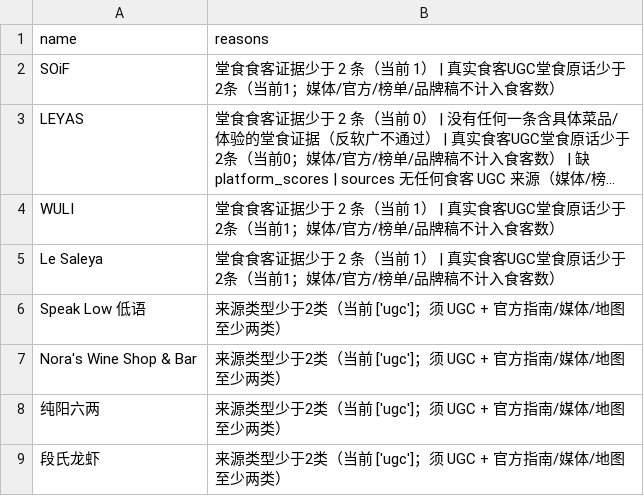
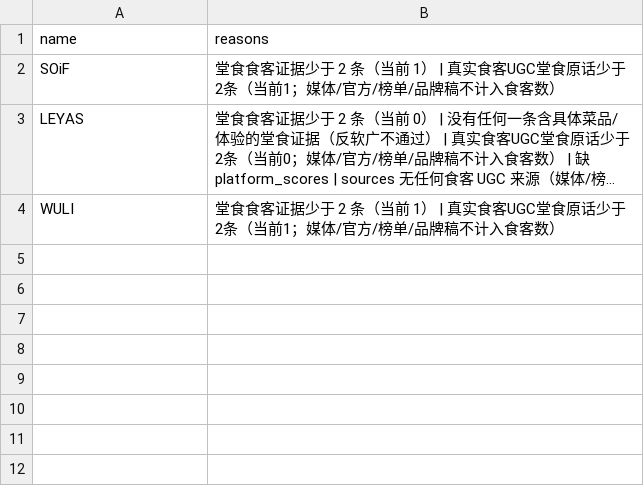
Before and after one commit to huming0018-dot/china-travel-food, a TSV file: research/scene/_stage1/rej_Bistro酒吧夜宵.tsv, drawn as a sheet; long unchanged cells end in …; the diff names each change by its address in the sheet, - before the commit and + after, or states it on an @@ line.

```diff
--- a/research/scene/_stage1/rej_Bistro酒吧夜宵.tsv
+++ b/research/scene/_stage1/rej_Bistro酒吧夜宵.tsv
-row 5: Le Saleya | 堂食食客证据少于 2 条（当前 1） | 真实食客UGC堂食原话少于2条（当前1；媒体/官方/榜单/品牌稿不计入食客数）
-row 6: Speak Low 低语 | 来源类型少于2类（当前 ['ugc']；须 UGC + 官方指南/媒体/地图 至少两类）
-row 7: Nora's Wine Shop & Bar | 来源类型少于2类（当前 ['ugc']；须 UGC + 官方指南/媒体/地图 至少两类）
-row 8: 纯阳六两 | 来源类型少于2类（当前 ['ugc']；须 UGC + 官方指南/媒体/地图 至少两类）
-row 9: 段氏龙虾 | 来源类型少于2类（当前 ['ugc']；须 UGC + 官方指南/媒体/地图 至少两类）
```
Also changed, not shown: research/scene/_stage1/rej_甜品烘焙.tsv, 8 other files.
